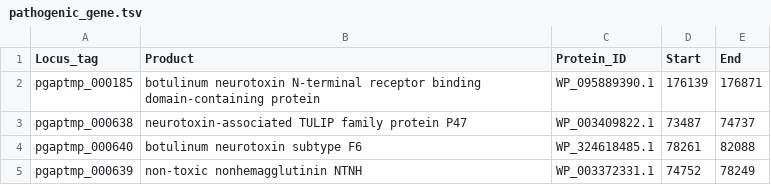
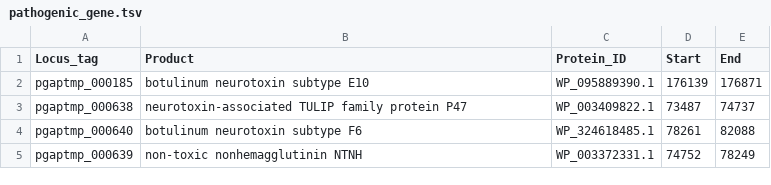
Before and after one commit to StasSergeenkov/mega.itmo, a TSV file: search_for_pathogenicity_factors/pathogenic_gene.tsv, drawn as a sheet.

Commit message:
Update pathogenic_gene.tsv

```diff
--- a/search_for_pathogenicity_factors/pathogenic_gene.tsv
+++ b/search_for_pathogenicity_factors/pathogenic_gene.tsv
@@ -1,3 +1,3 @@
 Locus_tag	Product	Protein_ID	Start	End
-pgaptmp_000185	botulinum neurotoxin N-terminal receptor binding domain-containing protein	WP_095889390.1	176139	176871
+pgaptmp_000185	botulinum neurotoxin subtype E10	WP_095889390.1	176139	176871
 pgaptmp_000638	neurotoxin-associated TULIP family protein P47	WP_003409822.1	73487	74737
```
